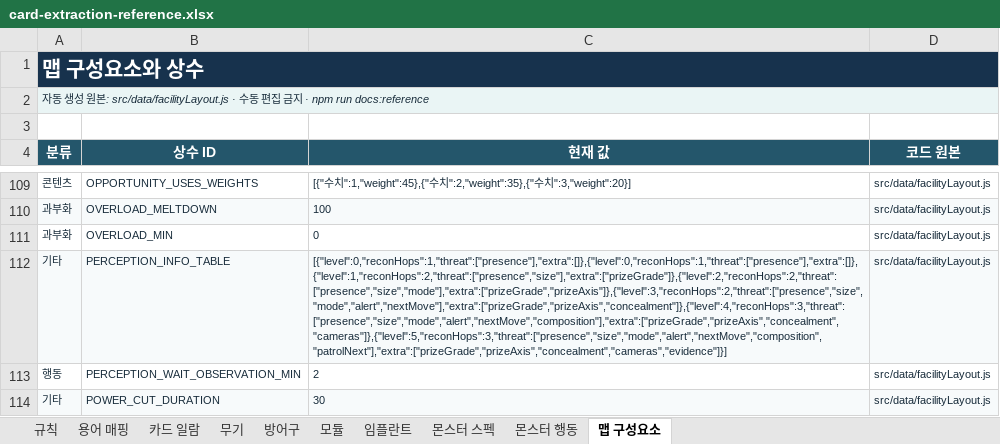
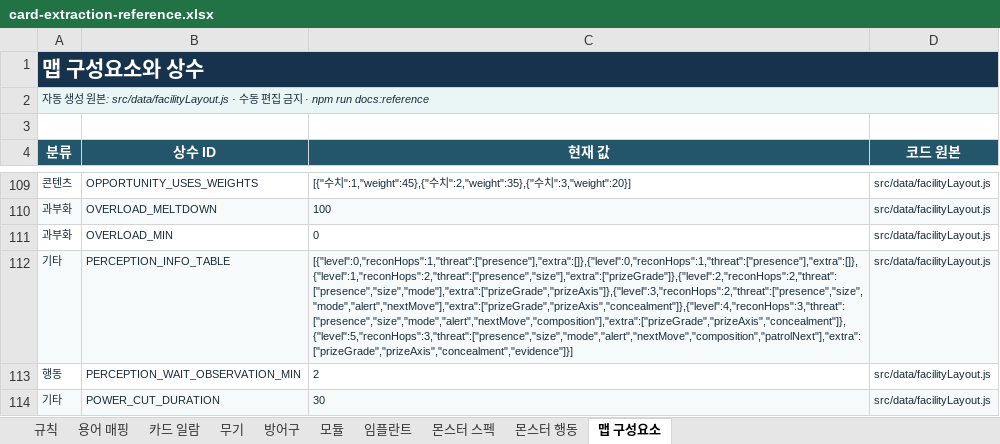
Before and after one commit to an004005/proto-card-ext, an Excel workbook: docs/card-extraction-reference.xlsx, sheet 맵 구성요소, drawn as a sheet; only a part is shown, gaps mark what is left out; values as stored, in another font and other column widths than the file's, no borders; the diff names each change by its address in the sheet, - before the commit and + after, or states it on an @@ line.

```diff
--- a/docs/card-extraction-reference.xlsx (sheet 맵 구성요소)
+++ b/docs/card-extraction-reference.xlsx (sheet 맵 구성요소)
-C112 (현재 값): [{"level":0,"reconHops":1,"threat":["presence"],"extra":[]},{"level":0,"reconHops":1,"threat":["presence"],"extra":[]},{"level":1,"reconHops":2,"threat":["presence","size"],"extra":["prizeGrade"]},{"level":2,"reconHops":2,"threat":["presence","size","mode"],"extra":["prizeGrade","prizeAxis"]},{"level":3,"reconHops":2,"threat":["presence","size","mode","alert","nextMove"],"extra":["prizeGrade","prizeAxis","concealment"]},{"level":4,"reconHops":3,"threat":["presence","size","mode","alert","nextMove","composition"],"extra":["prizeGrade","prizeAxis","concealment","cameras"]},{"level":5,"reconHops":3,"threat":["presence","size","mode","alert","nextMove","composition","patrolNext"],"extra":["prizeGrade","prizeAxis","concealment","cameras","evidence"]}]
+C112 (현재 값): [{"level":0,"reconHops":1,"threat":["presence"],"extra":[]},{"level":0,"reconHops":1,"threat":["presence"],"extra":[]},{"level":1,"reconHops":2,"threat":["presence","size"],"extra":["prizeGrade"]},{"level":2,"reconHops":2,"threat":["presence","size","mode"],"extra":["prizeGrade","prizeAxis"]},{"level":3,"reconHops":2,"threat":["presence","size","mode","alert","nextMove"],"extra":["prizeGrade","prizeAxis","concealment"]},{"level":4,"reconHops":3,"threat":["presence","size","mode","alert","nextMove","composition"],"extra":["prizeGrade","prizeAxis","concealment"]},{"level":5,"reconHops":3,"threat":["presence","size","mode","alert","nextMove","composition","patrolNext"],"extra":["prizeGrade","prizeAxis","concealment","evidence"]}]
```
Also changed, not shown: 13 other files.
